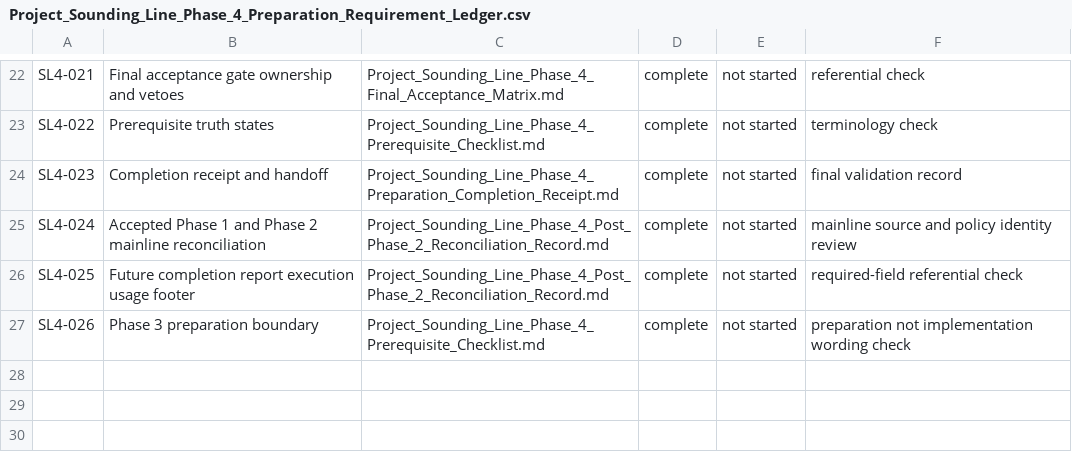
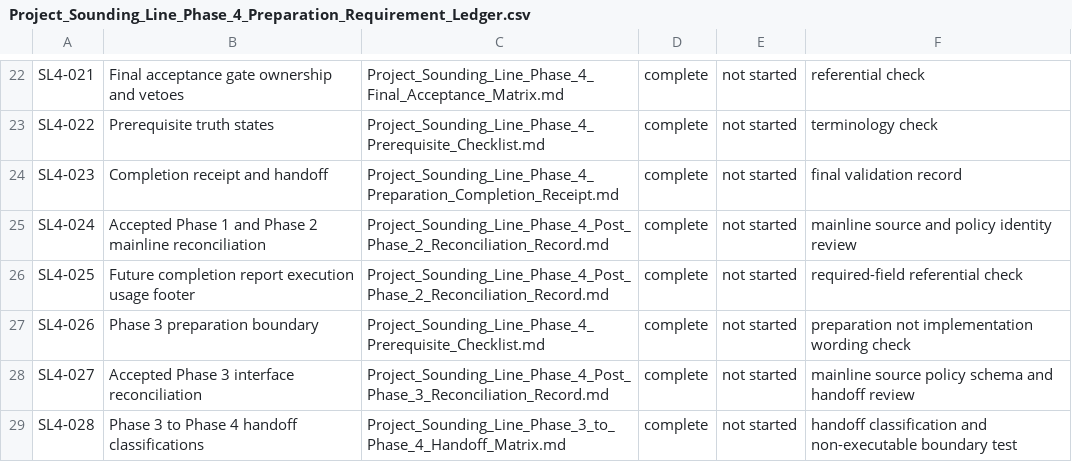
Before and after one commit to Kgray44/treasurehuntSoT, a CSV file: Development_Docs/Programs/Sounding_Line/Project_Sounding_Line_Phase_4_Preparation_Requirement_Ledger.csv, drawn as a sheet; only a part is shown, gaps mark what is left out; the diff names each change by its address in the sheet, - before the commit and + after, or states it on an @@ line.

Commit message:
docs(sounding-line): reconcile phase 4 implementation handoff

```diff
--- a/Development_Docs/Programs/Sounding_Line/Project_Sounding_Line_Phase_4_Preparation_Requirement_Ledger.csv
+++ b/Development_Docs/Programs/Sounding_Line/Project_Sounding_Line_Phase_4_Preparation_Requirement_Ledger.csv
+row 28: SL4-027 | Accepted Phase 3 interface reconciliation | Project_Sounding_Line_Phase_4_Post_Phase_3_Reconciliation_Record.md | complete | not started | mainline source policy schema and handoff review
+row 29: SL4-028 | Phase 3 to Phase 4 handoff classifications | Project_Sounding_Line_Phase_3_to_Phase_4_Handoff_Matrix.md | complete | not started | handoff classification and non-executable boundary test
```
Also changed, not shown: 8 other files.
